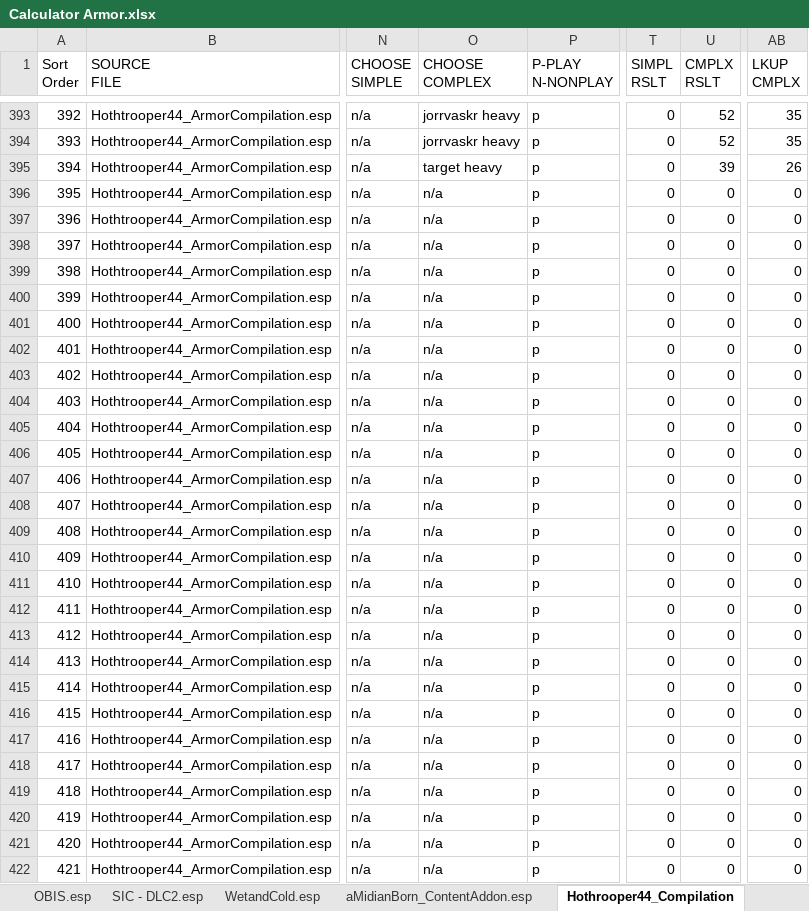
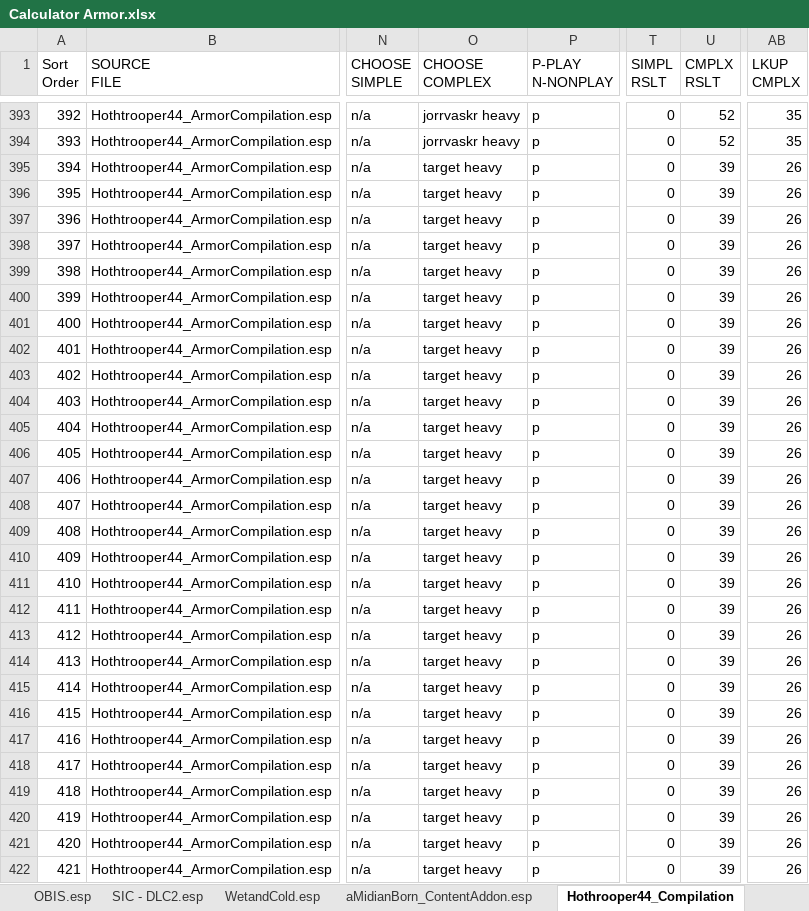
Before and after one commit to ipmlj/SRLESkyreArmorspreadsheet, an Excel workbook: Calculator Armor.xlsx, sheet Hothrooper44_Compilation, drawn as a sheet; only a part is shown, gaps mark what is left out; values as stored, in another font and other column widths than the file's, no cell formats; table styles not drawn; the diff covers the shown part only; the diff names each change by its address in the sheet, - before the commit and + after, or states it on an @@ line.

```diff
--- a/Calculator Armor.xlsx (sheet Hothrooper44_Compilation)
+++ b/Calculator Armor.xlsx (sheet Hothrooper44_Compilation)
-O396:O422 (CHOOSE COMPLEX): n/a
+O396:O422 (CHOOSE COMPLEX): target heavy
-U396:U422 (CMPLX RSLT): 0
+U396:U422 (CMPLX RSLT): 39
-AB396:AB422 (LKUP CMPLX): 0
+AB396:AB422 (LKUP CMPLX): 26
```
Also changed, not shown: 337 edited cells elsewhere in this sheet, sheet Skyrim.esm, sheet CCO_Remade.esp, sheet Skyrim Immersive Creatures.esp, sheet Scratch Notes, sheet Dragonborn.esm, sheet Tables MAT simpl-complx, 10 more sheets, cell formats, 1 other file.
